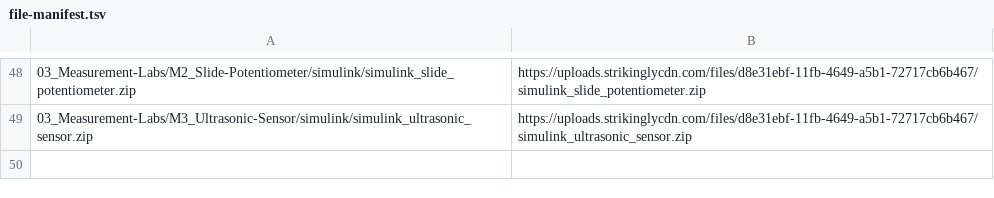
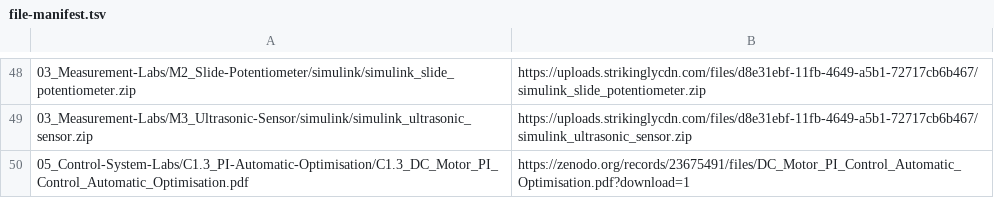
Before and after one commit to ACE-Lab-Education/ACE-Lab, a TSV file: .github/file-manifest.tsv, drawn as a sheet; only a part is shown, gaps mark what is left out; the diff names each change by its address in the sheet, - before the commit and + after, or states it on an @@ line.

```diff
--- a/.github/file-manifest.tsv
+++ b/.github/file-manifest.tsv
+row 50: 05_Control-System-Labs/C1.3_PI-Automatic-Optimisation/C1.3_DC_Motor_PI_Control_Automatic_Optimisation.pdf | https://zenodo.org/records/23675491/files/DC_Motor_PI_Control_Automatic_Optimisation.pdf?download=1
```
